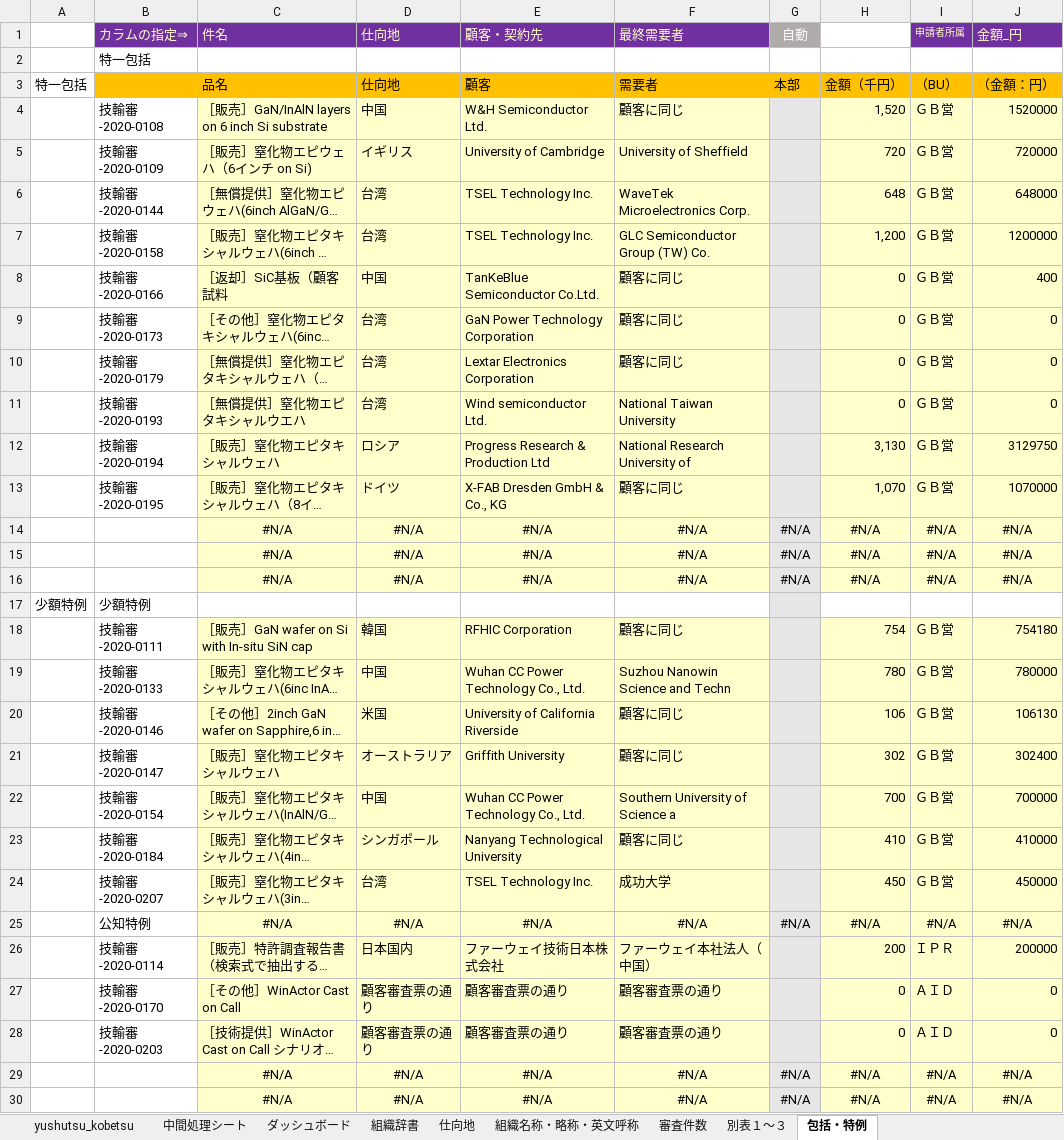
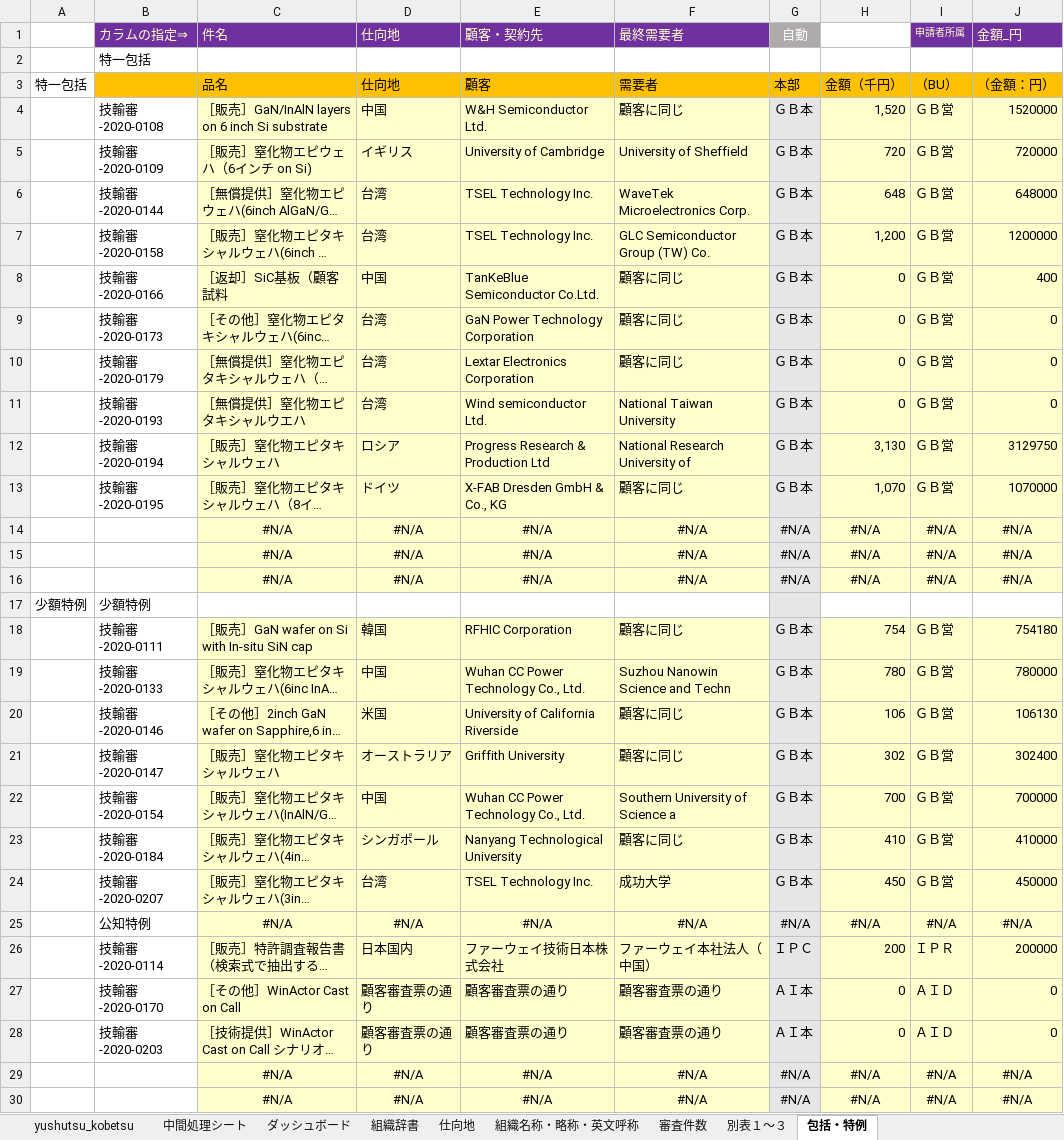
Before and after one commit to aokit/Excel_-, an Excel workbook: Book2.xlsm, sheet 包括・特例, drawn as a sheet; only a part is shown; long unchanged cells end in …; values as stored, in another font and other column widths than the file's, no borders; charts and pictures not drawn; the diff names each change by its address in the sheet, - before the commit and + after, or states it on an @@ line.

```diff
--- a/Book2.xlsm (sheet 包括・特例)
+++ b/Book2.xlsm (sheet 包括・特例)
-G4:G13: (empty)
+G4:G13: ＧＢ本
-G18:G24: (empty)
+G18:G24: ＧＢ本
-G26: (empty)
+G26: ＩＰＣ
-G27:G28: (empty)
+G27:G28: ＡＩ本
```
Also changed, not shown: sheet 中間処理シート, sheet 別表１～３.
